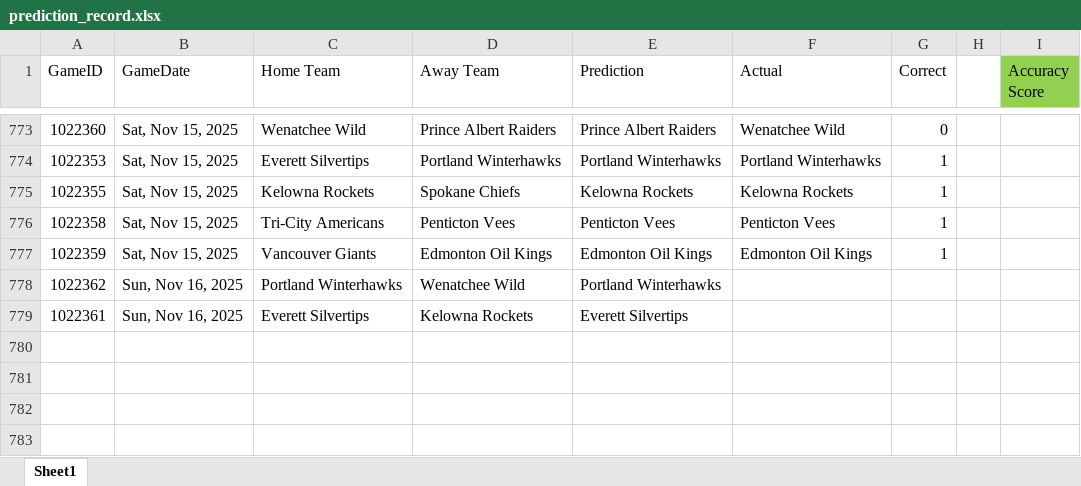
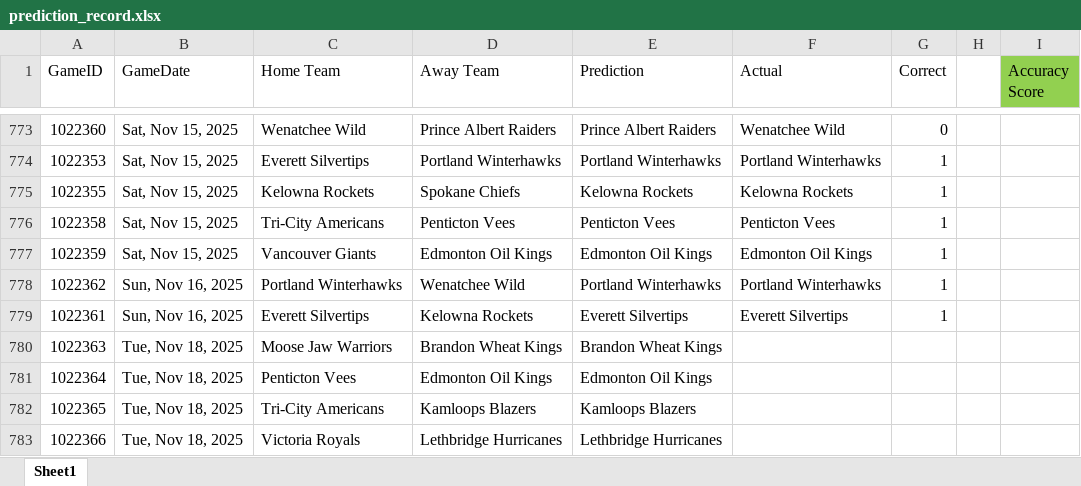
Before and after one commit to caleb-stewart/WHL-Game-Predictor, an Excel workbook: prediction_record.xlsx, sheet Sheet1, drawn as a sheet; only a part is shown, gaps mark what is left out; values as stored, in another font and other column widths than the file's, no borders; the diff names each change by its address in the sheet, - before the commit and + after, or states it on an @@ line.

```diff
--- a/prediction_record.xlsx (sheet Sheet1)
+++ b/prediction_record.xlsx (sheet Sheet1)
-F778 (Actual): (empty)
+F778 (Actual): Portland Winterhawks
-G778:G779 (Correct): (empty)
+G778:G779 (Correct): 1
-F779 (Actual): (empty)
+F779 (Actual): Everett Silvertips
+row 780: 1022363 | Tue, Nov 18, 2025 | Moose Jaw Warriors | Brandon Wheat Kings | Brandon Wheat Kings
+row 781: 1022364 | Tue, Nov 18, 2025 | Penticton Vees | Edmonton Oil Kings | Edmonton Oil Kings
+row 782: 1022365 | Tue, Nov 18, 2025 | Tri-City Americans | Kamloops Blazers | Kamloops Blazers
+row 783: 1022366 | Tue, Nov 18, 2025 | Victoria Royals | Lethbridge Hurricanes | Lethbridge Hurricanes
```
Also changed, not shown: 2 other files.
